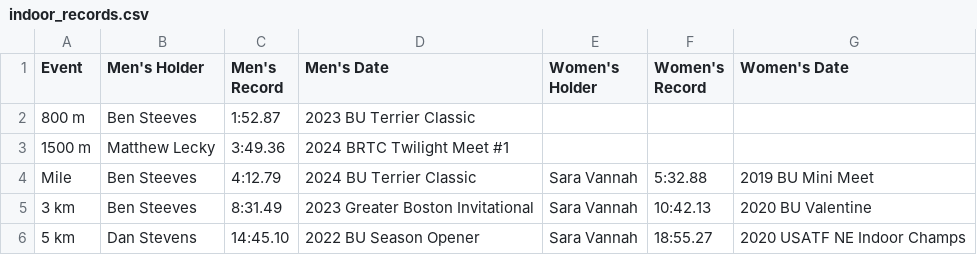
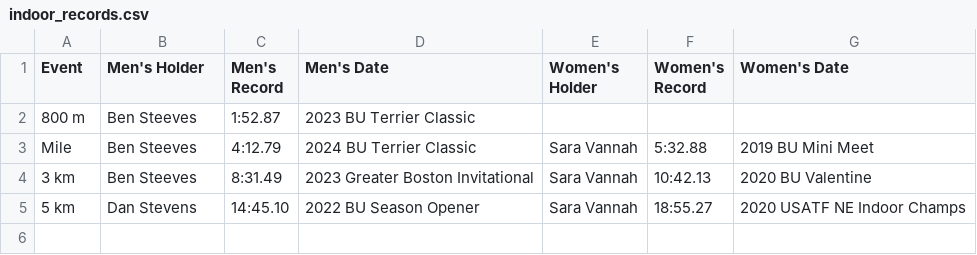
Before and after one commit to old-goat-track-club/old-goat-track-club.github.io, a CSV file: src/data/indoor_records.csv, drawn as a sheet.

```diff
--- a/src/data/indoor_records.csv
+++ b/src/data/indoor_records.csv
@@ -2,3 +2,2 @@ Event         ,Men's Holder  ,Men's Record ,Men's Date                       ,Wo
 800 m         ,Ben Steeves   ,1:52.87      ,2023 BU Terrier Classic          ,               ,               ,
-1500 m        ,Matthew Lecky ,3:49.36      ,2024 BRTC Twilight Meet #1       ,               ,               ,
 Mile          ,Ben Steeves   ,4:12.79      ,2024 BU Terrier Classic          ,Sara Vannah    ,5:32.88        ,2019 BU Mini Meet
```
Also changed, not shown: src/data/outdoor_records.csv, src/data/road_records.csv, 1 other file.
